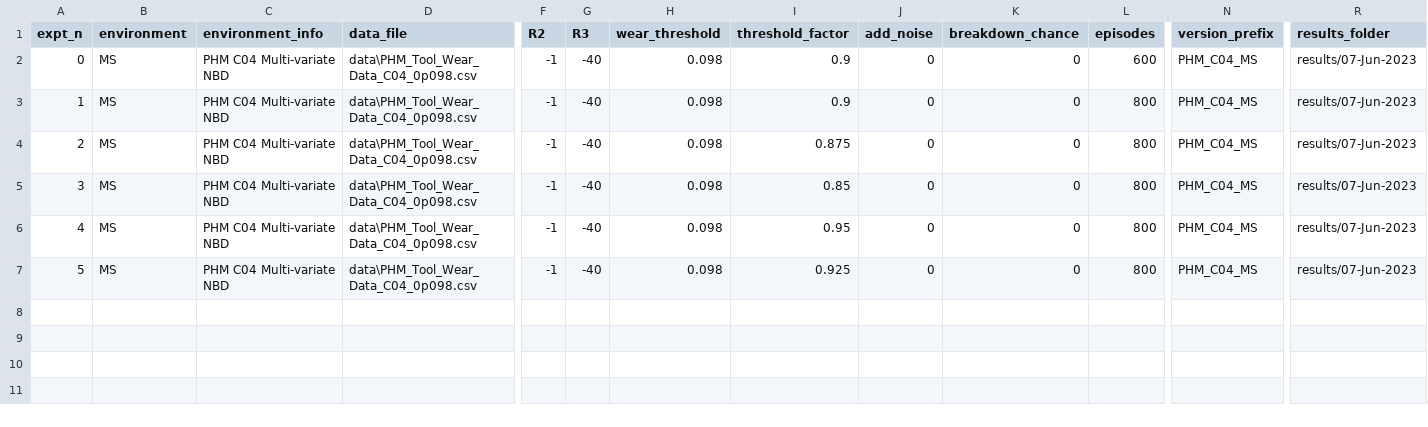
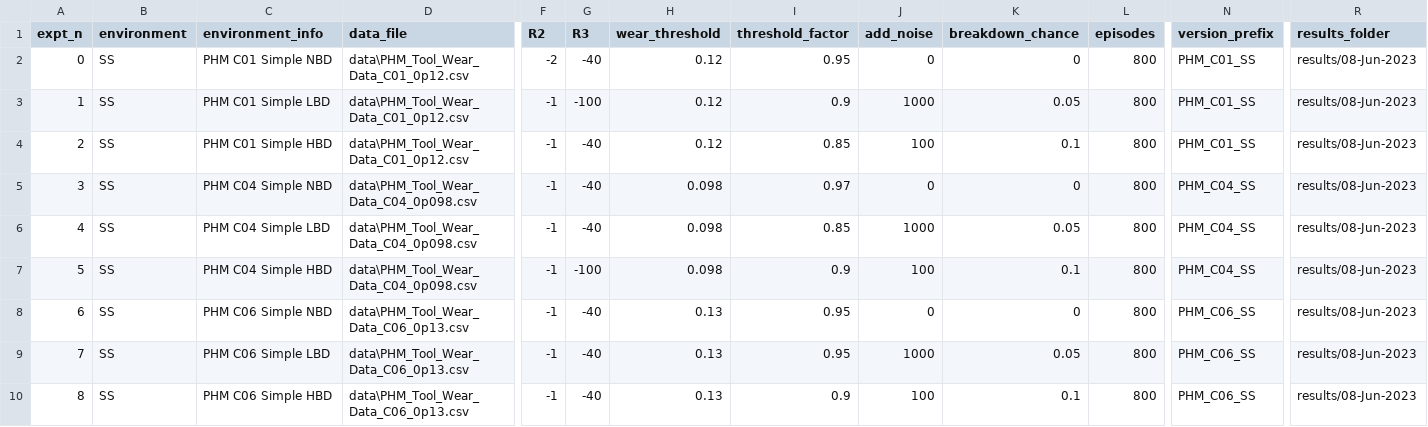
Before and after one commit to Rajesh-Siraskar/REINFORCE_for_Predictive_Maintenance, a CSV file: Experiments.csv, drawn as a sheet; only a part is shown, gaps mark what is left out; addresses are those after the commit; rows hold the shown columns only; the diff names each change by its address in the sheet, - before the commit and + after, or states it on an @@ line.

Commit message:
New code -- Testing pre-trained models - V.1

```diff
--- a/Experiments.csv
+++ b/Experiments.csv
-B2:B3 (environment): MS
+B2:B3 (environment): SS
-C2 (environment_info): PHM C04 Multi-variate NBD
+C2 (environment_info): PHM C01 Simple NBD
-D2:D3 (data_file): data\PHM_Tool_Wear_Data_C04_0p098.csv
+D2:D3 (data_file): data\PHM_Tool_Wear_Data_C01_0p12.csv
-F2 (R2): -1
+F2 (R2): -2
-H2:H3 (wear_threshold): 0.098
+H2:H3 (wear_threshold): 0.12
-I2 (threshold_factor): 0.9
+I2 (threshold_factor): 0.95
-L2 (episodes): 600
+L2 (episodes): 800
-N2:N3 (version_prefix): PHM_C04_MS
+N2:N3 (version_prefix): PHM_C01_SS
-R2:R3 (results_folder): results/07-Jun-2023
+R2:R3 (results_folder): results/08-Jun-2023
-C3 (environment_info): PHM C04 Multi-variate NBD
+C3 (environment_info): PHM C01 Simple LBD
-G3 (R3): -40
+G3 (R3): -100
-J3 (add_noise): 0
+J3 (add_noise): 1000
-K3 (breakdown_chance): 0
+K3 (breakdown_chance): 0.05
+row 4: 2 | SS | PHM C01 Simple HBD | data\PHM_Tool_Wear_Data_C01_0p12.csv | -1 | -40 | 0.12 | 0.85 | 100 | 0.1 | 800 | PHM_C01_SS | results/08-Jun-2023
@@ column A (expt_n) renumbered between rows 5 and 9 @@
-B5:B6 (environment): MS
+B5:B6 (environment): SS
-C5 (environment_info): PHM C04 Multi-variate NBD
+C5 (environment_info): PHM C04 Simple NBD
-I5 (threshold_factor): 0.875
+I5 (threshold_factor): 0.97
-N5:N6 (version_prefix): PHM_C04_MS
+N5:N6 (version_prefix): PHM_C04_SS
-R5:R6 (results_folder): results/07-Jun-2023
+R5:R6 (results_folder): results/08-Jun-2023
-C6 (environment_info): PHM C04 Multi-variate NBD
+C6 (environment_info): PHM C04 Simple LBD
-J6 (add_noise): 0
+J6 (add_noise): 1000
-K6 (breakdown_chance): 0
+K6 (breakdown_chance): 0.05
+row 7: 5 | SS | PHM C04 Simple HBD | data\PHM_Tool_Wear_Data_C04_0p098.csv | -1 | -100 | 0.098 | 0.9 | 100 | 0.1 | 800 | PHM_C04_SS | results/08-Jun-2023
-B8:B9 (environment): MS
+B8:B9 (environment): SS
-C8 (environment_info): PHM C04 Multi-variate NBD
+C8 (environment_info): PHM C06 Simple NBD
-D8:D9 (data_file): data\PHM_Tool_Wear_Data_C04_0p098.csv
+D8:D9 (data_file): data\PHM_Tool_Wear_Data_C06_0p13.csv
-H8:H9 (wear_threshold): 0.098
+H8:H9 (wear_threshold): 0.13
-N8:N9 (version_prefix): PHM_C04_MS
+N8:N9 (version_prefix): PHM_C06_SS
-R8:R9 (results_folder): results/07-Jun-2023
+R8:R9 (results_folder): results/08-Jun-2023
-C9 (environment_info): PHM C04 Multi-variate NBD
+C9 (environment_info): PHM C06 Simple LBD
-I9 (threshold_factor): 0.925
+I9 (threshold_factor): 0.95
-J9 (add_noise): 0
+J9 (add_noise): 1000
-K9 (breakdown_chance): 0
+K9 (breakdown_chance): 0.05
+row 10: 8 | SS | PHM C06 Simple HBD | data\PHM_Tool_Wear_Data_C06_0p13.csv | -1 | -40 | 0.13 | 0.9 | 100 | 0.1 | 800 | PHM_C06_SS | results/08-Jun-2023
```
Also changed, not shown: 8 other files.
